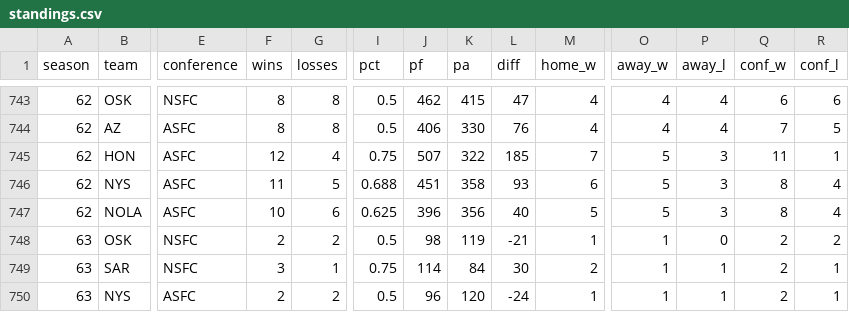
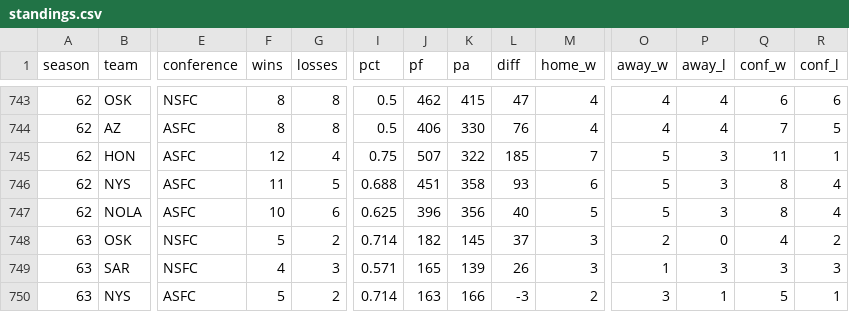
Before and after one commit to MoneyMaker69/isfl-team-tracker, a CSV file: cache/standings.csv, drawn as a sheet; only a part is shown, gaps mark what is left out; the diff covers the shown part only; the diff names each change by its address in the sheet, - before the commit and + after, or states it on an @@ line.

```diff
--- a/cache/standings.csv
+++ b/cache/standings.csv
-F748 (wins): 2
+F748 (wins): 5
-I748 (pct): 0.5
+I748 (pct): 0.714
-J748 (pf): 98
+J748 (pf): 182
-K748 (pa): 119
+K748 (pa): 145
-L748 (diff): -21
+L748 (diff): 37
-M748 (home_w): 1
+M748 (home_w): 3
-O748 (away_w): 1
+O748 (away_w): 2
-Q748 (conf_w): 2
+Q748 (conf_w): 4
-F749 (wins): 3
+F749 (wins): 4
-G749 (losses): 1
+G749 (losses): 3
-I749 (pct): 0.75
+I749 (pct): 0.571
-J749 (pf): 114
+J749 (pf): 165
-K749 (pa): 84
+K749 (pa): 139
-L749 (diff): 30
+L749 (diff): 26
-M749 (home_w): 2
+M749 (home_w): 3
-P749 (away_l): 1
+P749 (away_l): 3
-Q749 (conf_w): 2
+Q749 (conf_w): 3
-R749 (conf_l): 1
+R749 (conf_l): 3
-F750 (wins): 2
+F750 (wins): 5
-I750 (pct): 0.5
+I750 (pct): 0.714
-J750 (pf): 96
+J750 (pf): 163
-K750 (pa): 120
+K750 (pa): 166
-L750 (diff): -24
+L750 (diff): -3
-M750 (home_w): 1
+M750 (home_w): 2
-O750 (away_w): 1
+O750 (away_w): 3
-Q750 (conf_w): 2
+Q750 (conf_w): 5
```
Also changed, not shown: 109 edited cells elsewhere in this file, cache/analytics.csv, cache/attributes.csv, 8 other files.
